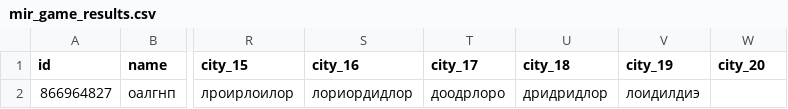
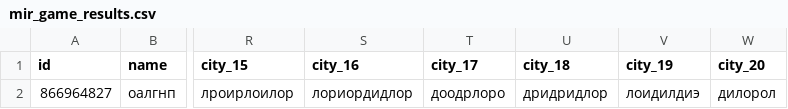
Before and after one commit to muzredmaksimov-dot/MIR_GAME, a CSV file: mir_game_results.csv, drawn as a sheet; only a part is shown, gaps mark what is left out; the diff names each change by its address in the sheet, - before the commit and + after, or states it on an @@ line.

Commit message:
update results

```diff
--- a/mir_game_results.csv
+++ b/mir_game_results.csv
-W2 (city_20): (empty)
+W2 (city_20): дилорол
```
